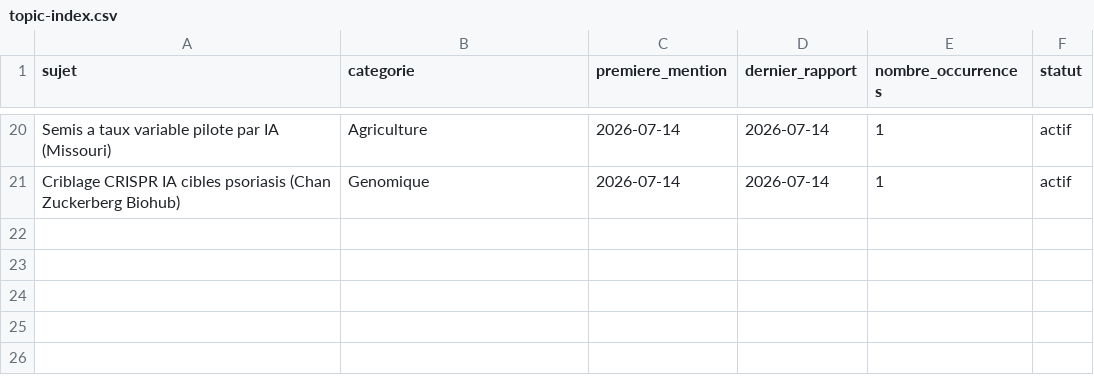
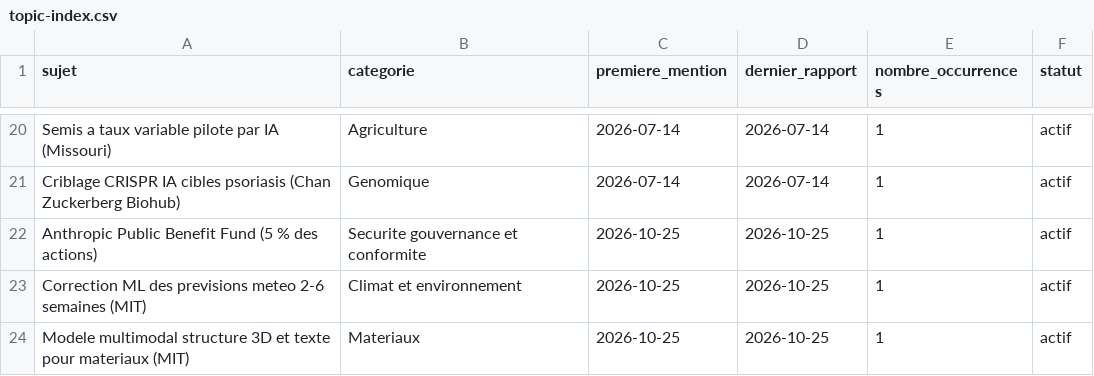
Before and after one commit to perillatjerome/ai-intelligence-watch, a CSV file: data/topic-index.csv, drawn as a sheet; only a part is shown, gaps mark what is left out.

```diff
--- a/data/topic-index.csv
+++ b/data/topic-index.csv
@@ -21 +21,4 @@ Semis a taux variable pilote par IA (Missouri),Agriculture,2026-07-14,2026-07-14
 Criblage CRISPR IA cibles psoriasis (Chan Zuckerberg Biohub),Genomique,2026-07-14,2026-07-14,1,actif
+Anthropic Public Benefit Fund (5 % des actions),Securite gouvernance et conformite,2026-10-25,2026-10-25,1,actif
+Correction ML des previsions meteo 2-6 semaines (MIT),Climat et environnement,2026-10-25,2026-10-25,1,actif
+Modele multimodal structure 3D et texte pour materiaux (MIT),Materiaux,2026-10-25,2026-10-25,1,actif
```
Also changed, not shown: 1 other file.
